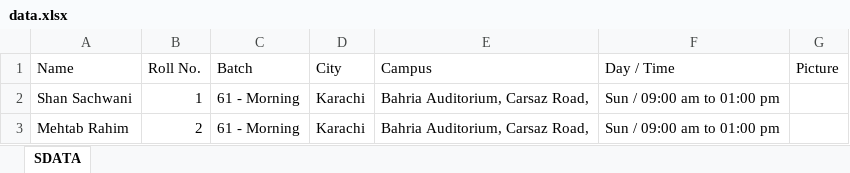
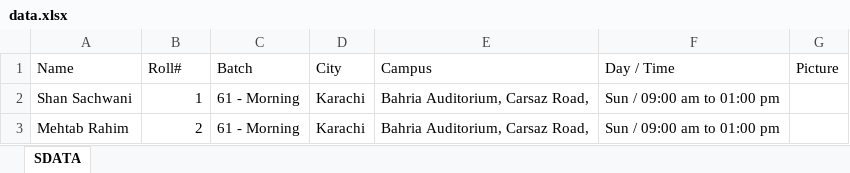
Before and after one commit to sasachwani/CoLabWorking, an Excel workbook: StudentCard/data.xlsx, sheet SDATA, drawn as a sheet; values as stored, in another font and other column widths than the file's, no borders; table styles not drawn; the diff names each change by its address in the sheet, - before the commit and + after, or states it on an @@ line.

```diff
--- a/StudentCard/data.xlsx (sheet SDATA)
+++ b/StudentCard/data.xlsx (sheet SDATA)
-B1: Roll No.
+B1: Roll#
```
Also changed, not shown: 5 other files.
